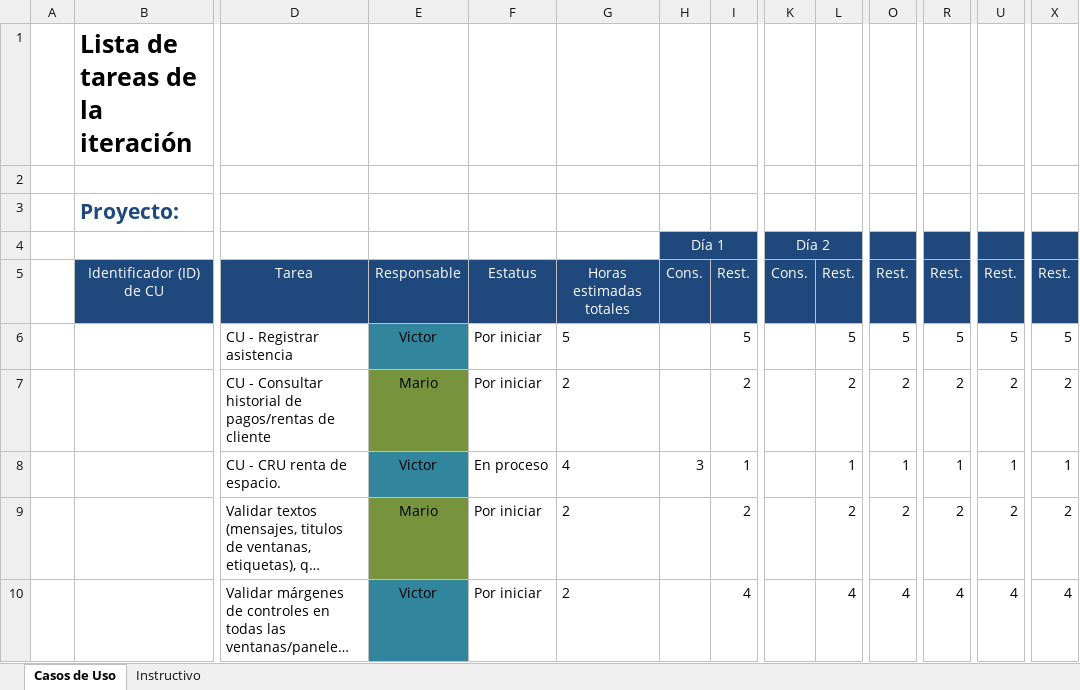
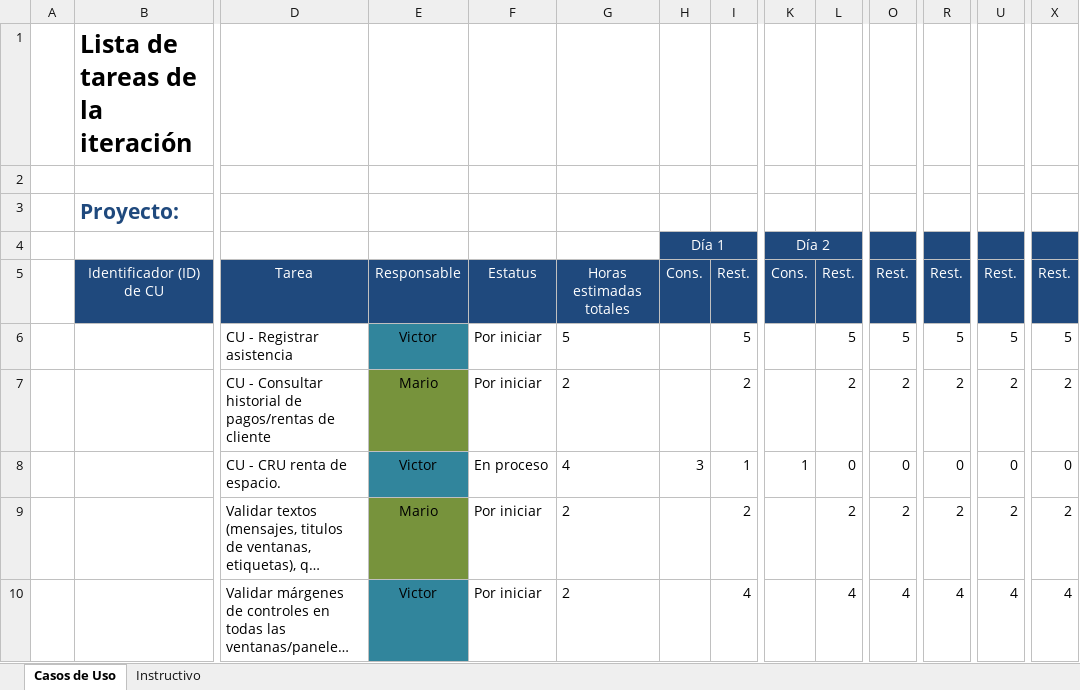
Before and after one commit to Senzho/DesarrolloSoftwareISO, an Excel workbook: Plantillas/Plantilla Lista de Tareas de la 6ta Iteración.xlsx, sheet Casos de Uso, drawn as a sheet; only a part is shown, gaps mark what is left out; long unchanged cells end in …; values as stored, in another font and other column widths than the file's, no borders; removed rows and columns are numbered as before the commit, all else as after; rows hold the shown columns only; the diff names each change by its address in the sheet, - before the commit and + after, or states it on an @@ line.

Commit message:
CRU renta de espacio
CU CRU renta de espacio terminado, se actualiza la base de datos y
plantillas.

```diff
--- a/Plantillas/Plantilla Lista de Tareas de la 6ta Iteración.xlsx (sheet Casos de Uso)
+++ b/Plantillas/Plantilla Lista de Tareas de la 6ta Iteración.xlsx (sheet Casos de Uso)
-row 8:  |  | CU - CRU renta de espacio. | Victor | En proceso | 4 | 3 | 1 |  | 1 | 1 | 1 | 1 | 1
+row 8:  |  | CU - CRU renta de espacio. | Victor | En proceso | 4 | 3 | 1 | 1 | 0 | 0 | 0 | 0 | 0
```
Also changed, not shown: Plantillas/Plantilla de Casos de Uso.xlsx, 16 other files.
